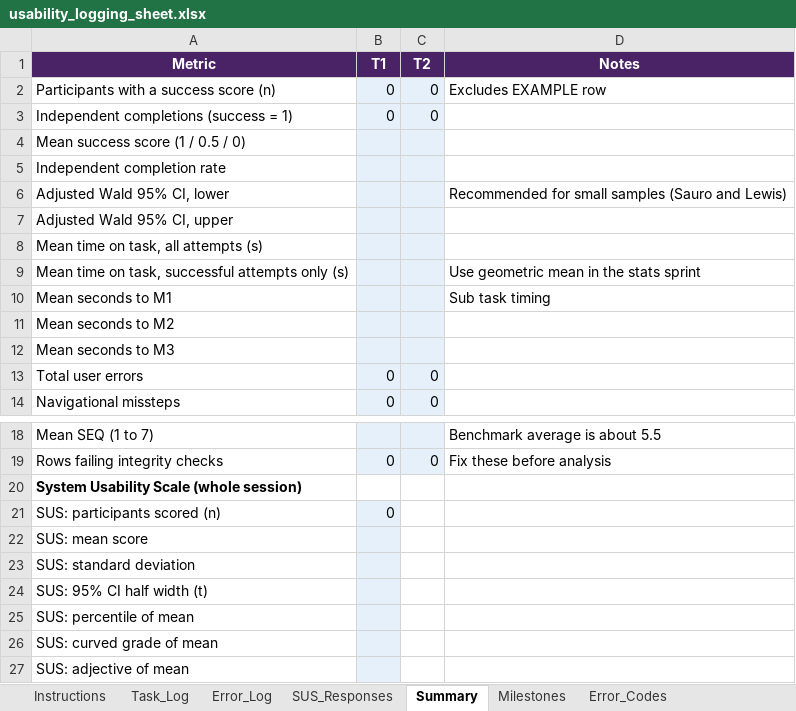
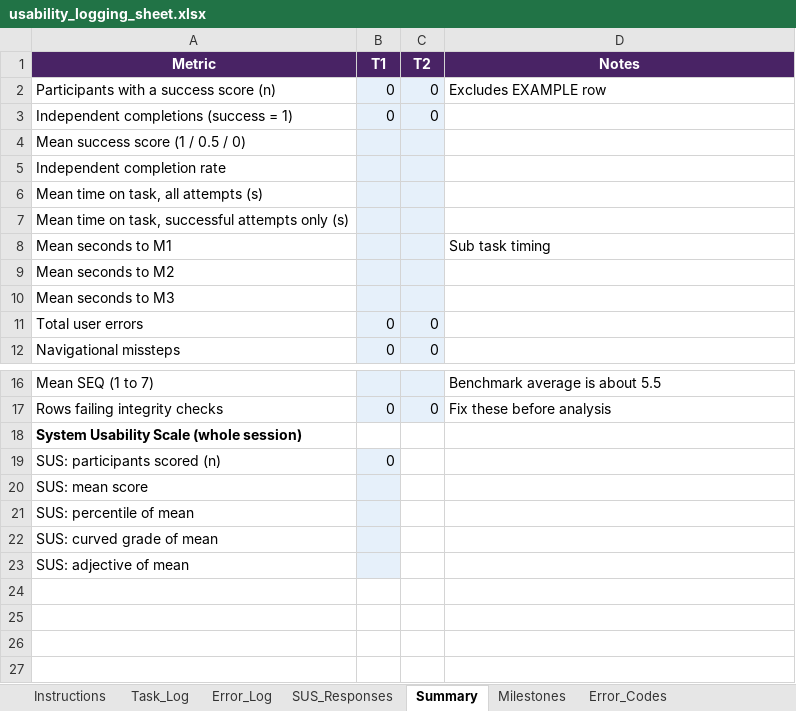
Before and after one commit to Kaden-13/HCI-Lab05-Usability-SUS, an Excel workbook: empirical_usability/usability_logging_sheet.xlsx, sheet Summary, drawn as a sheet; only a part is shown, gaps mark what is left out; values as stored, in another font and other column widths than the file's, no borders; removed rows and columns are numbered as before the commit, all else as after; the diff names each change by its address in the sheet, - before the commit and + after, or states it on an @@ line.

Commit message:
Simplify scope: trim recovery scripts, debrief, audit write-up, and summary stats; remove extra scoring script

```diff
--- a/empirical_usability/usability_logging_sheet.xlsx (sheet Summary)
+++ b/empirical_usability/usability_logging_sheet.xlsx (sheet Summary)
-row 6: Adjusted Wald 95% CI, lower |  |  | Recommended for small samples (Sauro and Lewis)
-row 7: Adjusted Wald 95% CI, upper
-D7 (Notes): Use geometric mean in the stats sprint
+D7 (Notes): (empty)
-row 23: SUS: standard deviation
-row 24: SUS: 95% CI half width (t)
```
Also changed, not shown: formulas that keep their value, 2 other files.
